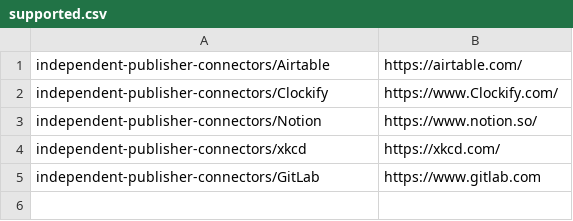
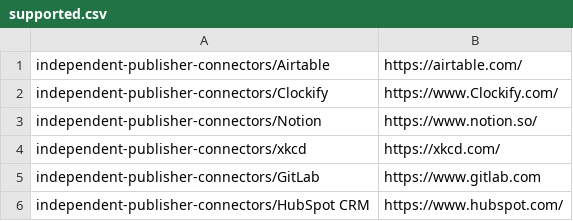
Before and after one commit to adenin-connectors/PowerPlatformConnectors, a CSV file: adenin/supported.csv, drawn as a sheet.

Commit message:
Update supported.csv

```diff
--- a/adenin/supported.csv
+++ b/adenin/supported.csv
@@ -5 +5,2 @@ independent-publisher-connectors/xkcd,https://xkcd.com/
 independent-publisher-connectors/GitLab, https://www.gitlab.com
+independent-publisher-connectors/HubSpot CRM, https://www.hubspot.com/
```
